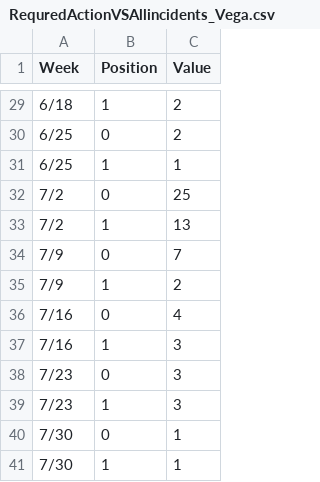
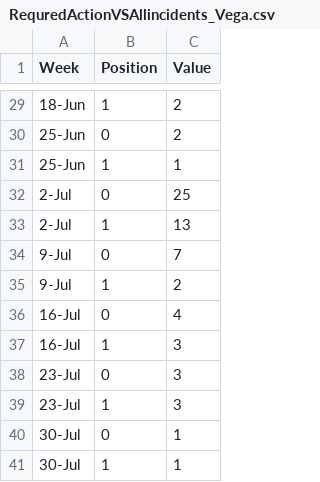
Before and after one commit to miroslavlison/Misc, a CSV file: data/RequredActionVSAllincidents_Vega.csv, drawn as a sheet; only a part is shown, gaps mark what is left out; the diff covers the shown part only.

Commit message:
Adding value week data vega parsed

```diff
--- a/data/RequredActionVSAllincidents_Vega.csv
+++ b/data/RequredActionVSAllincidents_Vega.csv
@@ -29,13 +29,13 @@
-"6/18","1","2"
-"6/25","0","2"
-"6/25","1","1"
-"7/2","0","25"
-"7/2","1","13"
-"7/9","0","7"
-"7/9","1","2"
-"7/16","0","4"
-"7/16","1","3"
-"7/23","0","3"
-"7/23","1","3"
-"7/30","0","1"
-"7/30","1","1"
+18-Jun,1,2
+25-Jun,0,2
+25-Jun,1,1
+2-Jul,0,25
+2-Jul,1,13
+9-Jul,0,7
+9-Jul,1,2
+16-Jul,0,4
+16-Jul,1,3
+23-Jul,0,3
+23-Jul,1,3
+30-Jul,0,1
+30-Jul,1,1
```
Also changed, not shown: 27 edited cells elsewhere in this file, 1 other file.
